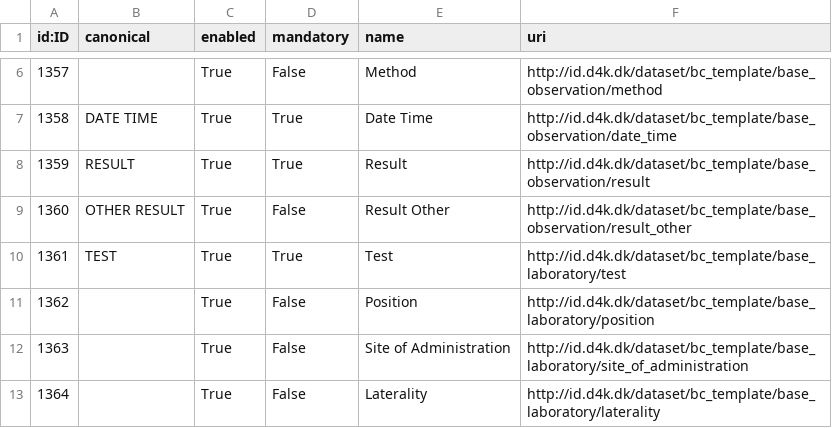
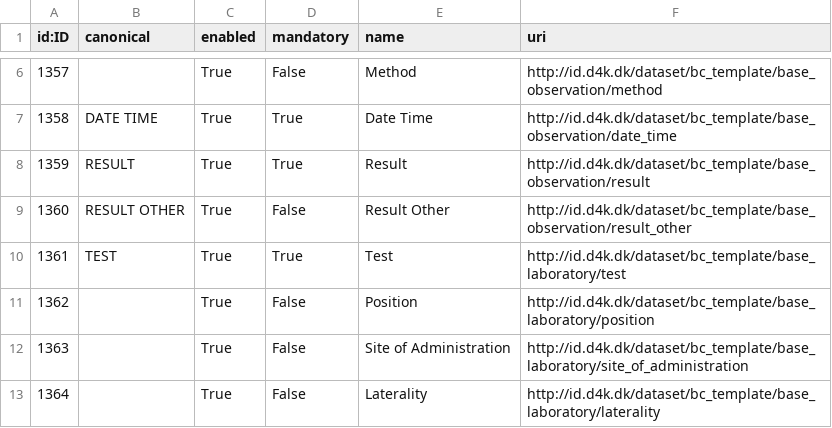
Before and after one commit to data4knowledge/biomedical_concepts, a CSV file: data/csv_load/stage_10_bc_item_nodes.csv, drawn as a sheet; only a part is shown, gaps mark what is left out.

```diff
--- a/data/csv_load/stage_10_bc_item_nodes.csv
+++ b/data/csv_load/stage_10_bc_item_nodes.csv
@@ -8,3 +8,3 @@
 "1359","RESULT","True","True","Result","http://id.d4k.dk/dataset/bc_template/base_observation/result"
-"1360","OTHER RESULT","True","False","Result Other","http://id.d4k.dk/dataset/bc_template/base_observation/result_other"
+"1360","RESULT OTHER","True","False","Result Other","http://id.d4k.dk/dataset/bc_template/base_observation/result_other"
 "1361","TEST","True","True","Test","http://id.d4k.dk/dataset/bc_template/base_laboratory/test"
```
Also changed, not shown: 2 other files.
